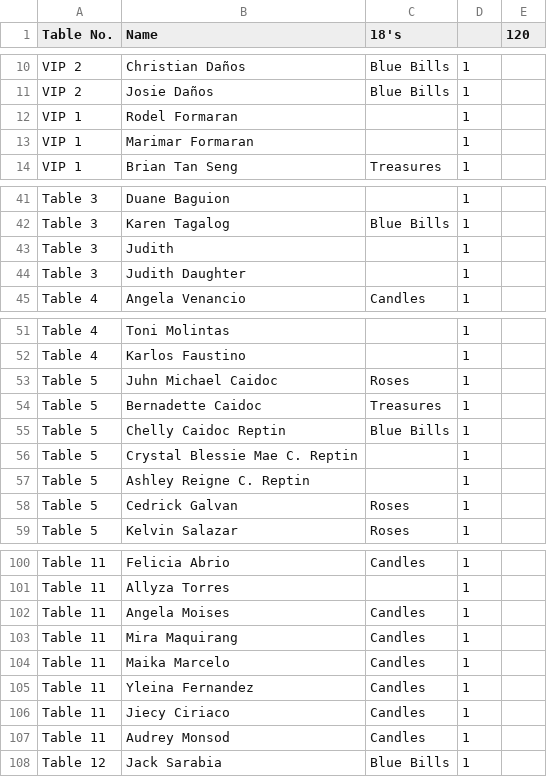
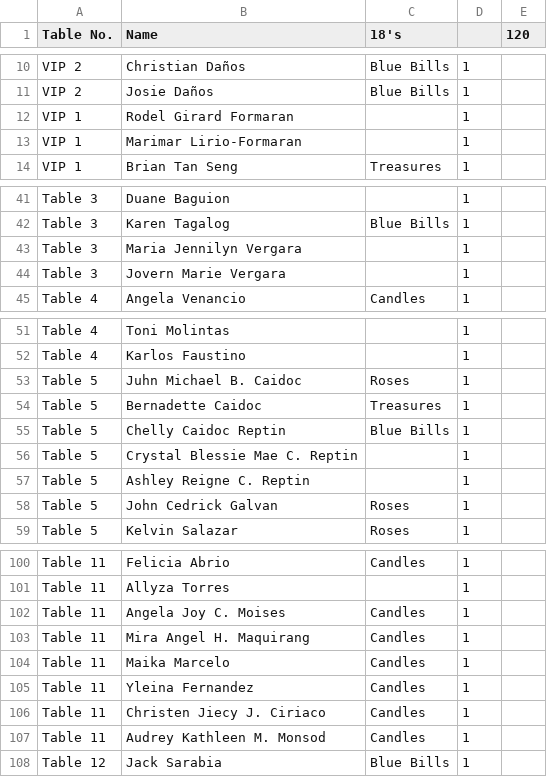
Before and after one commit to allandanos/precious-18, a CSV file: guest-list.csv, drawn as a sheet; only a part is shown, gaps mark what is left out; the diff covers the shown part only.

Commit message:
Fix name spelling, added seat plan pop-up

```diff
--- a/guest-list.csv
+++ b/guest-list.csv
@@ -11,4 +11,4 @@ VIP 2,Christian Daños,Blue Bills,1,
 VIP 2,Josie Daños,Blue Bills,1,
-VIP 1,Rodel Formaran,,1,
-VIP 1,Marimar Formaran,,1,
+VIP 1,Rodel Girard Formaran,,1,
+VIP 1,Marimar Lirio-Formaran,,1,
 VIP 1,Brian Tan Seng,Treasures,1,
@@ -42,4 +42,4 @@ Table 3,Duane Baguion,,1,
 Table 3,Karen Tagalog,Blue Bills,1,
-Table 3,Judith ,,1,
-Table 3,Judith Daughter,,1,
+Table 3,Maria Jennilyn Vergara,,1,
+Table 3,Jovern Marie Vergara,,1,
 Table 4,Angela Venancio,Candles,1,
@@ -52,3 +52,3 @@ Table 4,Toni Molintas,,1,
 Table 4,Karlos Faustino,,1,
-Table 5,Juhn Michael Caidoc,Roses,1,
+Table 5,Juhn Michael B. Caidoc,Roses,1,
 Table 5,Bernadette Caidoc,Treasures,1,
@@ -57,3 +57,3 @@ Table 5,Crystal Blessie Mae C. Reptin,,1,
 Table 5,Ashley Reigne C. Reptin,,1,
-Table 5,Cedrick Galvan,Roses,1,
+Table 5,John Cedrick Galvan,Roses,1,
 Table 5,Kelvin Salazar,Roses,1,
@@ -101,8 +101,8 @@ Table 11,Felicia Abrio,Candles,1,
 Table 11,Allyza Torres,,1,
-Table 11,Angela Moises,Candles,1,
-Table 11,Mira Maquirang,Candles,1,
+Table 11,Angela Joy C. Moises,Candles,1,
+Table 11,Mira Angel H. Maquirang,Candles,1,
 Table 11,Maika Marcelo,Candles,1,
 Table 11,Yleina Fernandez,Candles,1,
-Table 11,Jiecy Ciriaco,Candles,1,
-Table 11,Audrey Monsod,Candles,1,
+Table 11,Christen Jiecy J. Ciriaco,Candles,1,
+Table 11,Audrey Kathleen M. Monsod,Candles,1,
 Table 12,Jack Sarabia,Blue Bills,1,
```
Also changed, not shown: 13 edited cells elsewhere in this file, special-thanks.csv, 5 other files.
